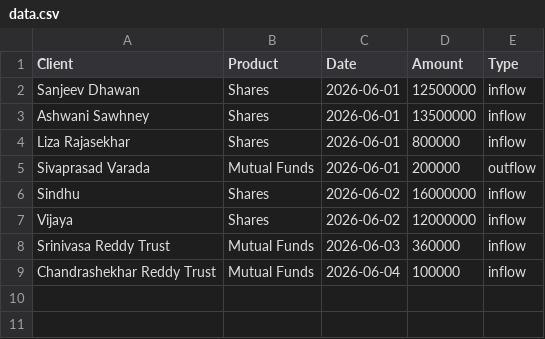
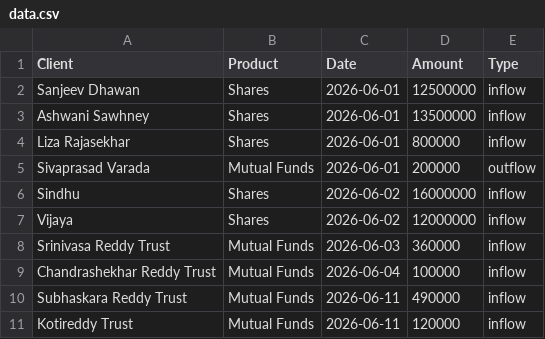
Before and after one commit to protimadhawan/dashboard, a CSV file: data.csv, drawn as a sheet; the diff names each change by its address in the sheet, - before the commit and + after, or states it on an @@ line.

Commit message:
Update data.csv

```diff
--- a/data.csv
+++ b/data.csv
+row 10: Subhaskara Reddy Trust | Mutual Funds | 2026-06-11 | 490000 | inflow
+row 11: Kotireddy Trust | Mutual Funds | 2026-06-11 | 120000 | inflow
```
